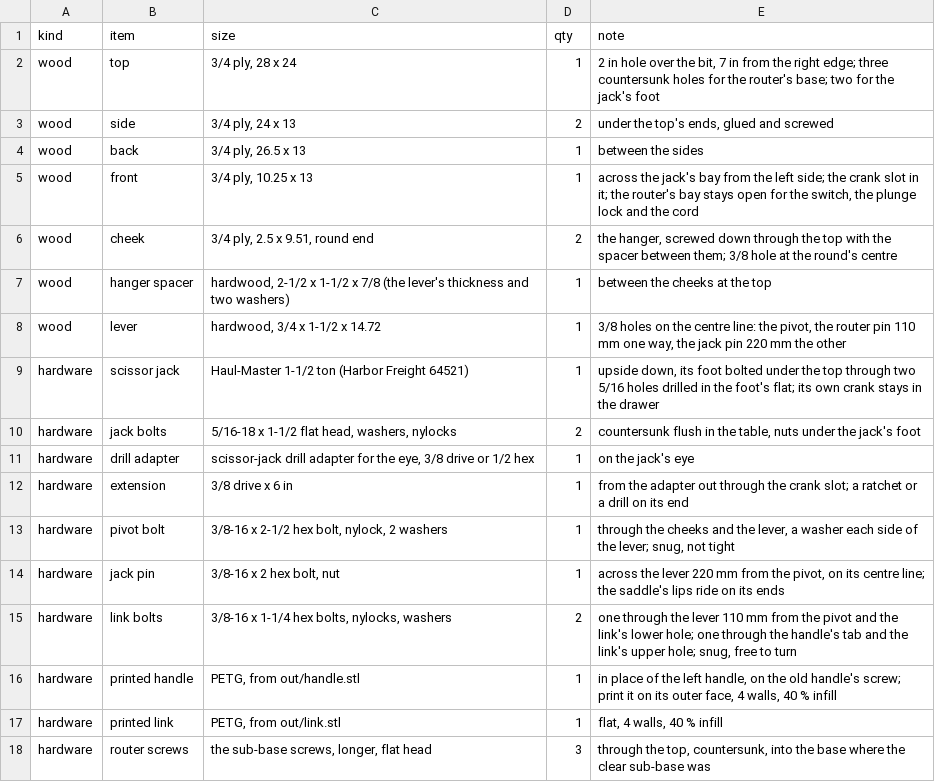
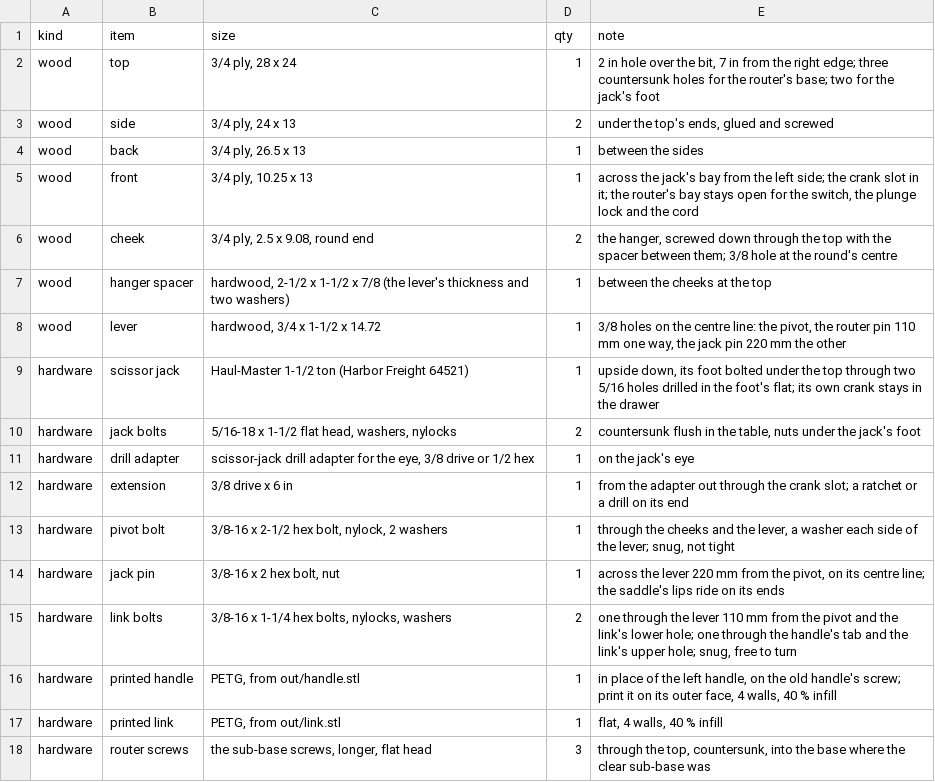
Before and after one commit to jcrigby/offkilter, a CSV file: examples/jack-table/out/parts.csv, drawn as a sheet.

```diff
--- a/examples/jack-table/out/parts.csv
+++ b/examples/jack-table/out/parts.csv
@@ -5,3 +5,3 @@ wood,"back","3/4 ply, 26.5 x 13",1,"between the sides"
 wood,"front","3/4 ply, 10.25 x 13",1,"across the jack's bay from the left side; the crank slot in it; the router's bay stays open for the switch, the plunge lock and the cord"
-wood,"cheek","3/4 ply, 2.5 x 9.51, round end",2,"the hanger, screwed down through the top with the spacer between them; 3/8 hole at the round's centre"
+wood,"cheek","3/4 ply, 2.5 x 9.08, round end",2,"the hanger, screwed down through the top with the spacer between them; 3/8 hole at the round's centre"
 wood,"hanger spacer","hardwood, 2-1/2 x 1-1/2 x 7/8 (the lever's thickness and two washers)",1,"between the cheeks at the top"
```
Also changed, not shown: 24 other files.
